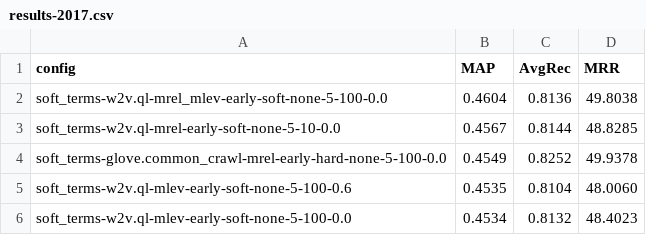
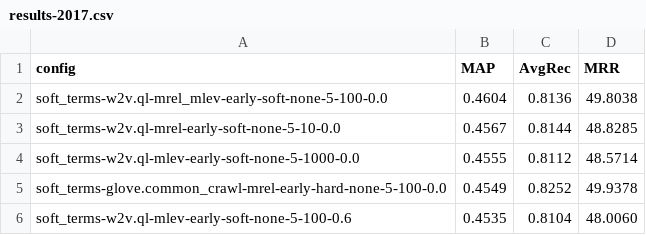
Before and after one commit to witiko-masters-thesis/similarity, a CSV file: results-2017.csv, drawn as a sheet; only a part is shown; the shorter side is filled out with more unchanged rows.

```diff
--- a/results-2017.csv
+++ b/results-2017.csv
@@ -3,2 +3,3 @@ soft_terms-w2v.ql-mrel_mlev-early-soft-none-5-100-0.0,0.4604,0.8136,49.8038
 soft_terms-w2v.ql-mrel-early-soft-none-5-10-0.0,0.4567,0.8144,48.8285
+soft_terms-w2v.ql-mlev-early-soft-none-5-1000-0.0,0.4555,0.8112,48.5714
 soft_terms-glove.common_crawl-mrel-early-hard-none-5-100-0.0,0.4549,0.8252,49.9378
```
Also changed, not shown: results-2016.csv, results-dev.csv, 8 other files.
